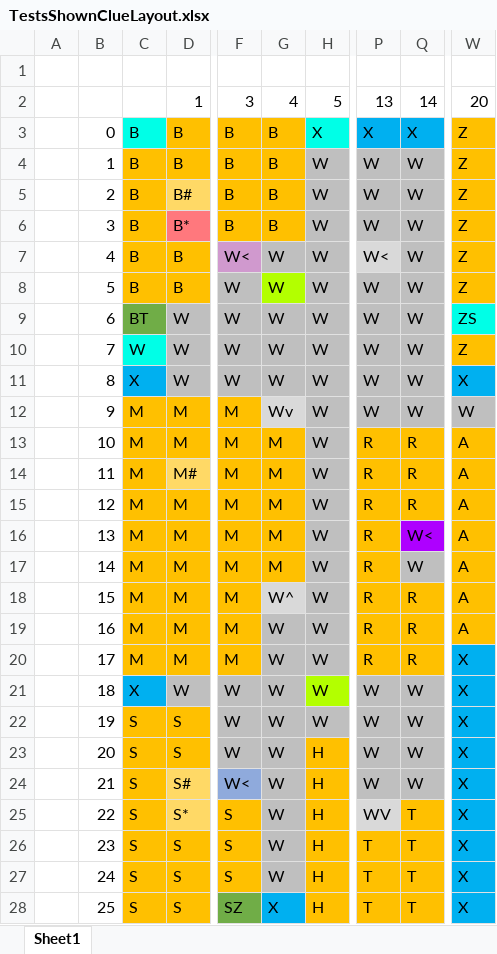
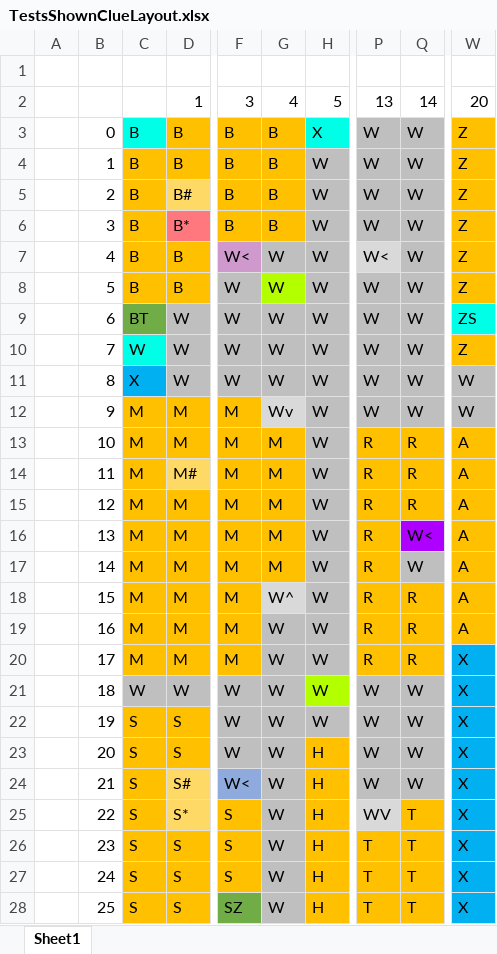
Before and after one commit to manassaini/ClueGame, an Excel workbook: TestsShownClueLayout.xlsx, sheet Sheet1, drawn as a sheet; only a part is shown, gaps mark what is left out; values as stored, in another font and other column widths than the file's, no borders; the diff names each change by its address in the sheet, - before the commit and + after, or states it on an @@ line.

Commit message:
Game solution tests finished and pass

```diff
--- a/TestsShownClueLayout.xlsx (sheet Sheet1)
+++ b/TestsShownClueLayout.xlsx (sheet Sheet1)
-P3: X
+P3: W
-P3:Q3 fill: #00B0F0
+P3:Q3 fill: #BFBFBF
-Q3: X
+Q3: W
-W11: X
+W11: W
-W11 fill: #00B0F0
+W11 fill: #BFBFBF
-C21: X
+C21: W
-C21 fill: #00B0F0
+C21 fill: #BFBFBF
-G28: X
+G28: W
-G28 fill: #00B0F0
+G28 fill: #BFBFBF
```
Also changed, not shown: 6 other files.
